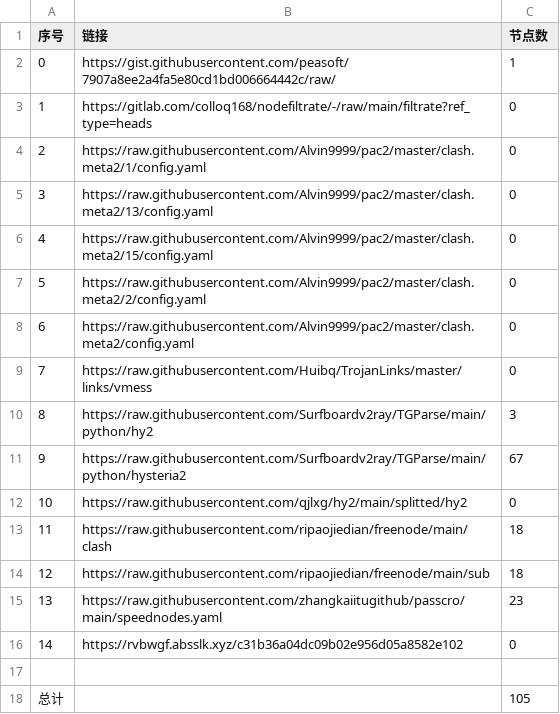
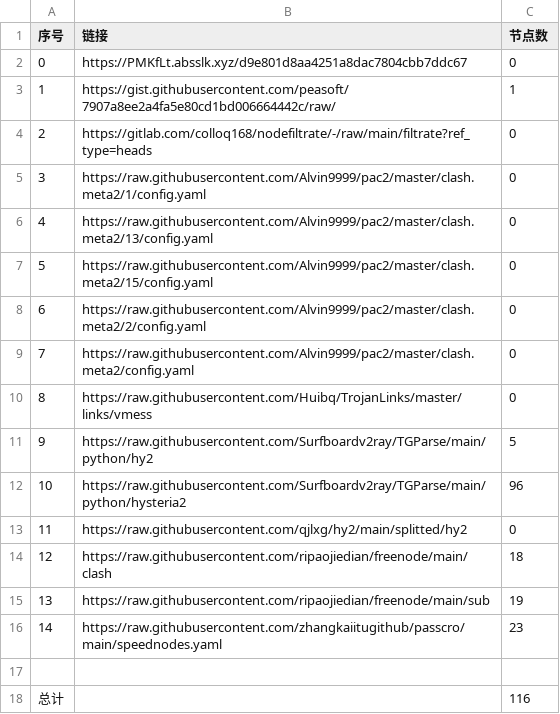
Before and after one commit to a56296909/NoMoreWalls, a CSV file: list_result.csv, drawn as a sheet; removed rows and columns are numbered as before the commit, all else as after; the diff names each change by its address in the sheet, - before the commit and + after, or states it on an @@ line.

```diff
--- a/list_result.csv
+++ b/list_result.csv
+row 2: 0 | https://PMKfLt.absslk.xyz/d9e801d8aa4251a8dac7804cbb7ddc67 | 0
@@ column A (序号) renumbered between rows 3 and 16 @@
-C11 (节点数): 3
+C11 (节点数): 5
-C12 (节点数): 67
+C12 (节点数): 96
-C15 (节点数): 18
+C15 (节点数): 19
-row 16: 14 | https://rvbwgf.absslk.xyz/c31b36a04dc09b02e956d05a8582e102 | 0
-C18 (节点数): 105
+C18 (节点数): 116
```
Also changed, not shown: 9 other files.
